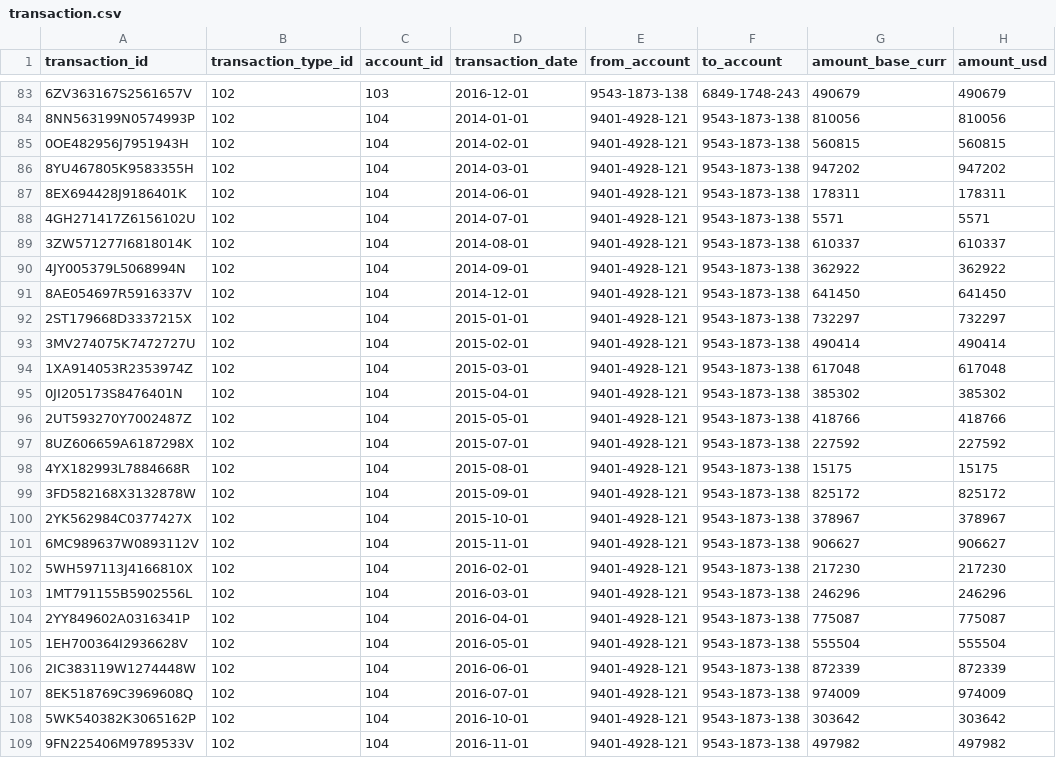
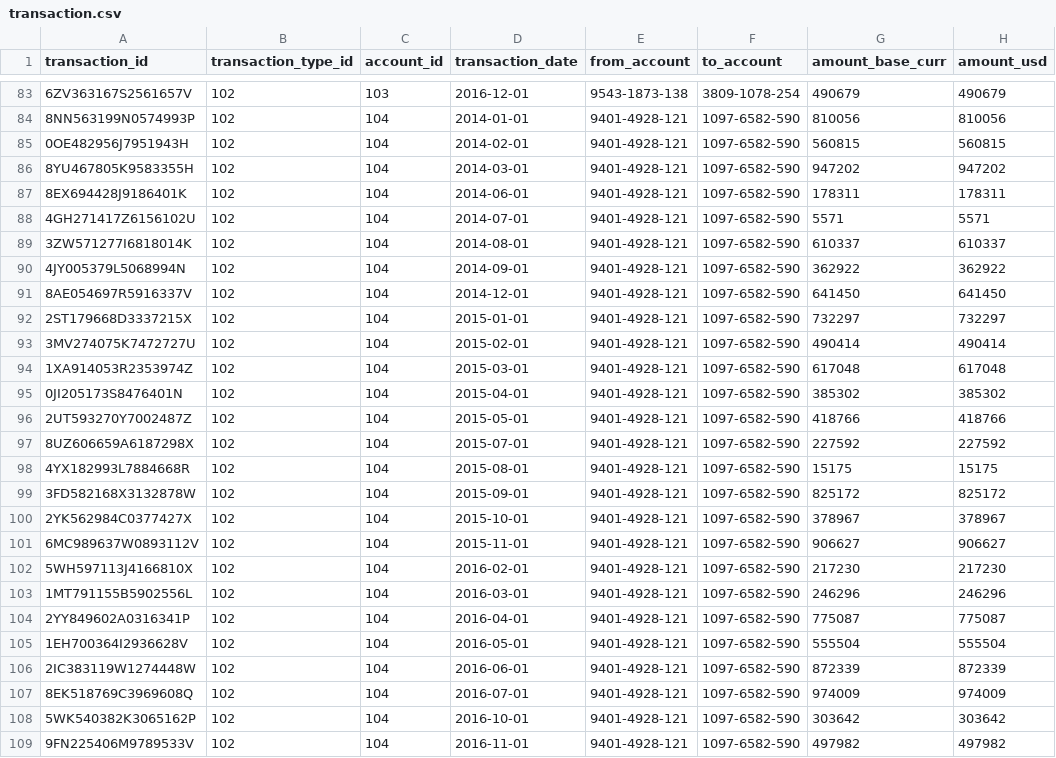
Before and after one commit to chaitali02/myGdProject, a CSV file: framework-web/app/datawarehouse/data/csv/transaction.csv, drawn as a sheet; only a part is shown, gaps mark what is left out; the diff covers the shown part only; the diff names each change by its address in the sheet, - before the commit and + after, or states it on an @@ line.

```diff
--- a/framework-web/app/datawarehouse/data/csv/transaction.csv
+++ b/framework-web/app/datawarehouse/data/csv/transaction.csv
-F83 (to_account): 6849-1748-243
+F83 (to_account): 3809-1078-254
-F84:F109 (to_account): 9543-1873-138
+F84:F109 (to_account): 1097-6582-590
```
Also changed, not shown: 166 edited cells elsewhere in this file, framework-web/app/datawarehouse/data/csv/account.csv.
